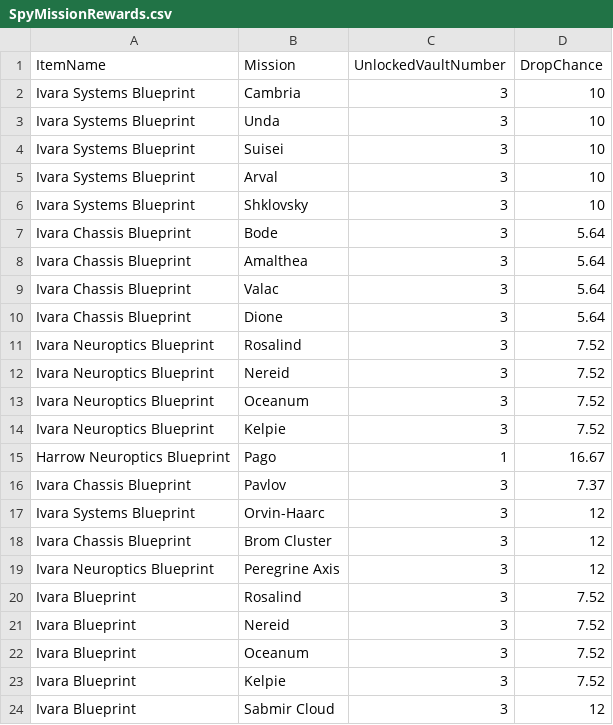
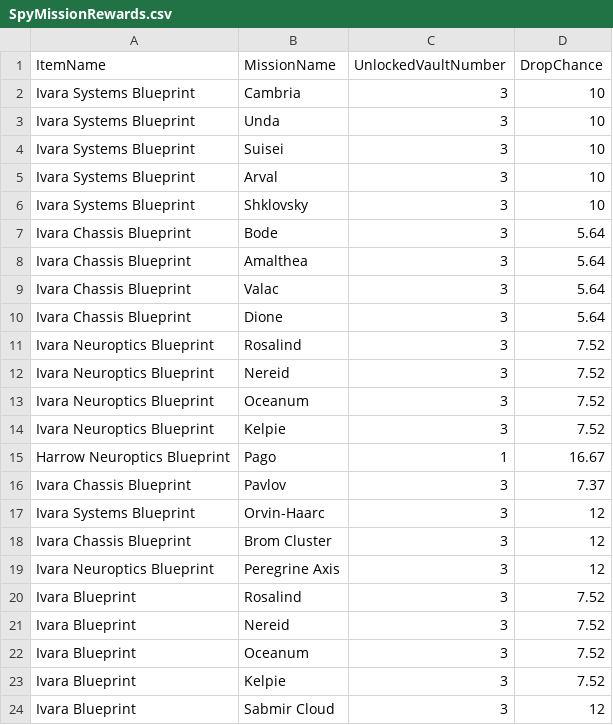
Before and after one commit to JimmyHaglund/TennoTab, a CSV file: Server/WarframeProgressTrackerApi/WarframeProgressTrackerApi/Data/Seed/SpyMissionRewards.csv, drawn as a sheet.

```diff
--- a/Server/WarframeProgressTrackerApi/WarframeProgressTrackerApi/Data/Seed/SpyMissionRewards.csv
+++ b/Server/WarframeProgressTrackerApi/WarframeProgressTrackerApi/Data/Seed/SpyMissionRewards.csv
@@ -1,2 +1,2 @@
-ItemName,Mission,UnlockedVaultNumber,DropChance
+ItemName,MissionName,UnlockedVaultNumber,DropChance
 Ivara Systems Blueprint,Cambria,3,10
```
Also changed, not shown: Server/WarframeProgressTrackerApi/WarframeProgressTrackerApi/Data/Seed/AssassinationRewards.csv, Server/WarframeProgressTrackerApi/WarframeProgressTrackerApi/Data/Seed/EnemyMissions.csv, 27 other files.
